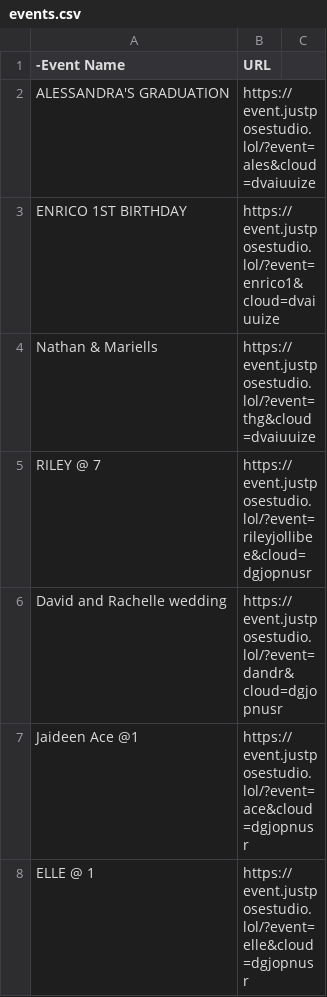
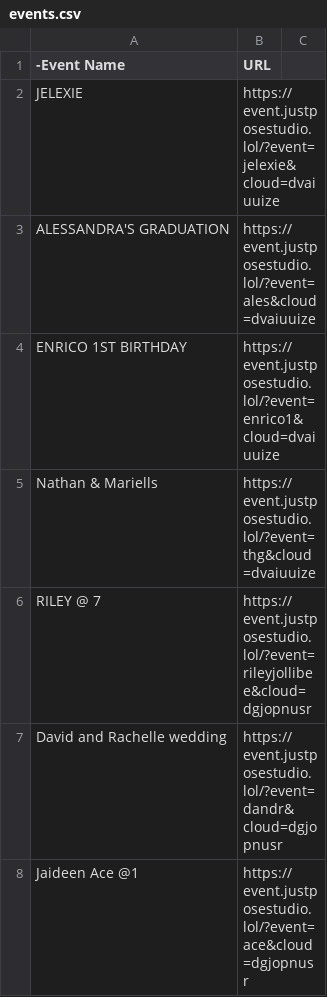
Before and after one commit to sirnichemotivation-rgb/events-landingpage, a CSV file: events.csv, drawn as a sheet; only a part is shown; the shorter side is filled out with more unchanged rows; the diff names each change by its address in the sheet, - before the commit and + after, or states it on an @@ line.

Commit message:
Update events.csv

```diff
--- a/events.csv
+++ b/events.csv
+row 2: JELEXIE | https://event.justposestudio.lol/?event=jelexie&cloud=dvaiuuize
```
